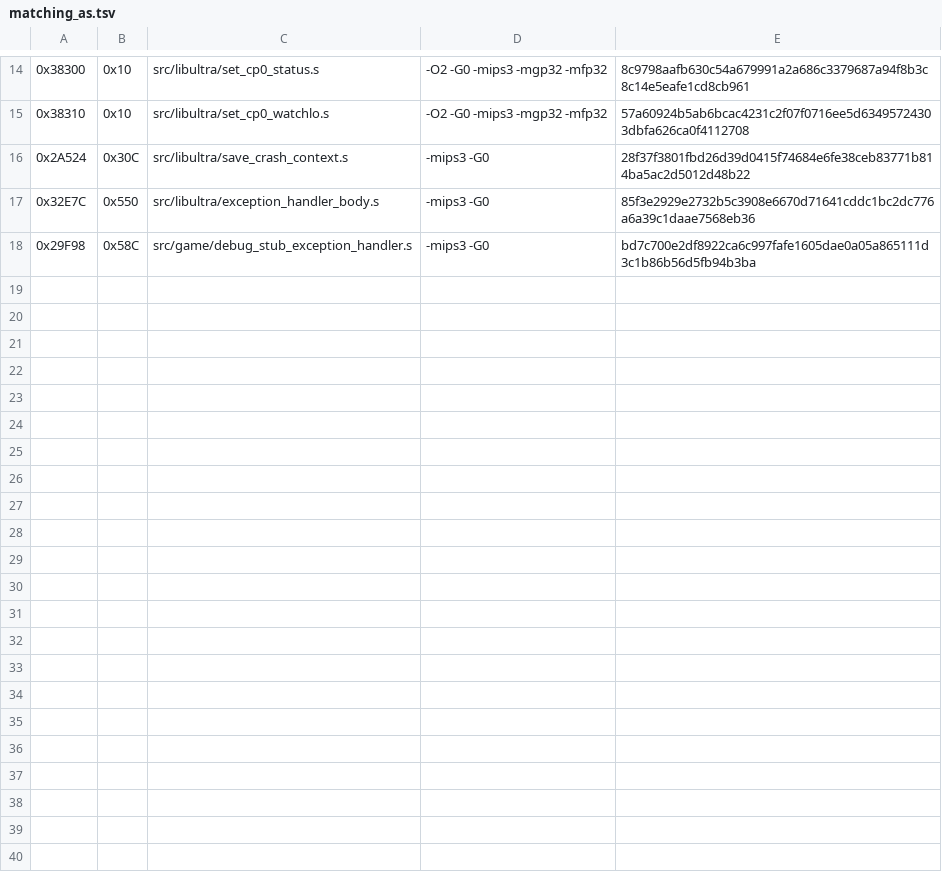
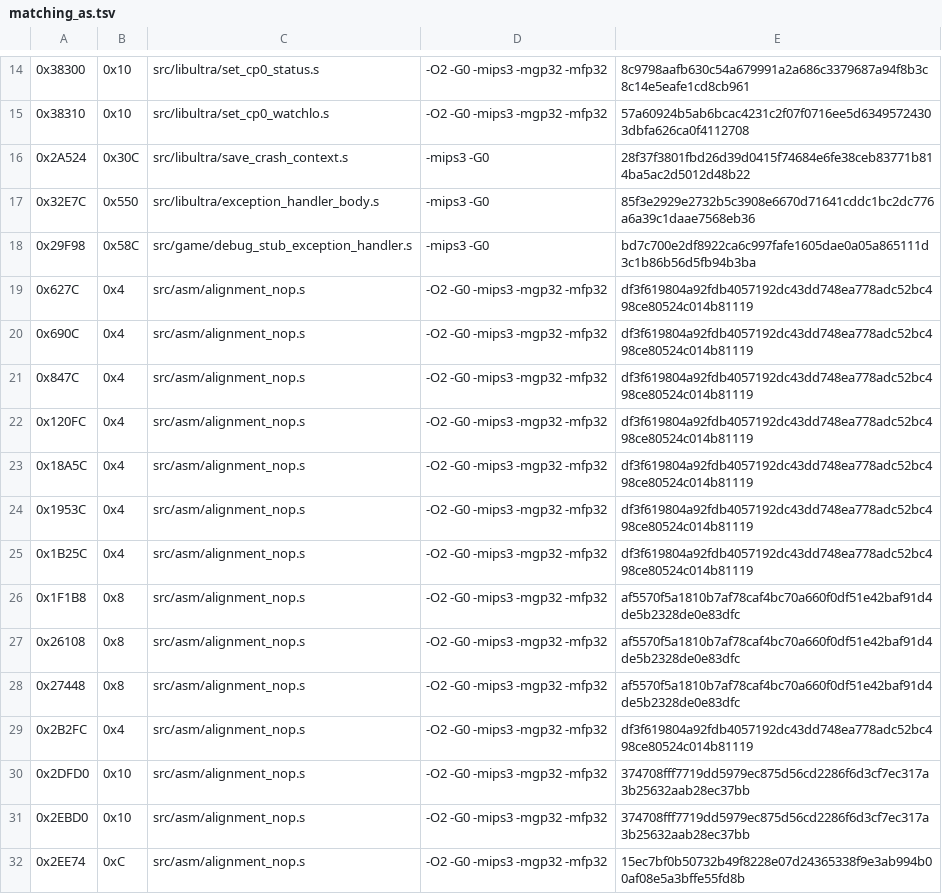
Before and after one commit to TheGh0stShip/Sydney-2000-N64-Prototype, a TSV file: config/matching_as.tsv, drawn as a sheet; only a part is shown, gaps mark what is left out; the diff covers the shown part only.

Commit message:
Account for resident alignment padding

```diff
--- a/config/matching_as.tsv
+++ b/config/matching_as.tsv
@@ -18 +18,15 @@
 0x29F98	0x58C	src/game/debug_stub_exception_handler.s	-mips3 -G0	bd7c700e2df8922ca6c997fafe1605dae0a05a865111d3c1b86b56d5fb94b3ba
+0x627C	0x4	src/asm/alignment_nop.s	-O2 -G0 -mips3 -mgp32 -mfp32	df3f619804a92fdb4057192dc43dd748ea778adc52bc498ce80524c014b81119
+0x690C	0x4	src/asm/alignment_nop.s	-O2 -G0 -mips3 -mgp32 -mfp32	df3f619804a92fdb4057192dc43dd748ea778adc52bc498ce80524c014b81119
+0x847C	0x4	src/asm/alignment_nop.s	-O2 -G0 -mips3 -mgp32 -mfp32	df3f619804a92fdb4057192dc43dd748ea778adc52bc498ce80524c014b81119
+0x120FC	0x4	src/asm/alignment_nop.s	-O2 -G0 -mips3 -mgp32 -mfp32	df3f619804a92fdb4057192dc43dd748ea778adc52bc498ce80524c014b81119
+0x18A5C	0x4	src/asm/alignment_nop.s	-O2 -G0 -mips3 -mgp32 -mfp32	df3f619804a92fdb4057192dc43dd748ea778adc52bc498ce80524c014b81119
+0x1953C	0x4	src/asm/alignment_nop.s	-O2 -G0 -mips3 -mgp32 -mfp32	df3f619804a92fdb4057192dc43dd748ea778adc52bc498ce80524c014b81119
+0x1B25C	0x4	src/asm/alignment_nop.s	-O2 -G0 -mips3 -mgp32 -mfp32	df3f619804a92fdb4057192dc43dd748ea778adc52bc498ce80524c014b81119
+0x1F1B8	0x8	src/asm/alignment_nop.s	-O2 -G0 -mips3 -mgp32 -mfp32	af5570f5a1810b7af78caf4bc70a660f0df51e42baf91d4de5b2328de0e83dfc
+0x26108	0x8	src/asm/alignment_nop.s	-O2 -G0 -mips3 -mgp32 -mfp32	af5570f5a1810b7af78caf4bc70a660f0df51e42baf91d4de5b2328de0e83dfc
+0x27448	0x8	src/asm/alignment_nop.s	-O2 -G0 -mips3 -mgp32 -mfp32	af5570f5a1810b7af78caf4bc70a660f0df51e42baf91d4de5b2328de0e83dfc
+0x2B2FC	0x4	src/asm/alignment_nop.s	-O2 -G0 -mips3 -mgp32 -mfp32	df3f619804a92fdb4057192dc43dd748ea778adc52bc498ce80524c014b81119
+0x2DFD0	0x10	src/asm/alignment_nop.s	-O2 -G0 -mips3 -mgp32 -mfp32	374708fff7719dd5979ec875d56cd2286f6d3cf7ec317a3b25632aab28ec37bb
+0x2EBD0	0x10	src/asm/alignment_nop.s	-O2 -G0 -mips3 -mgp32 -mfp32	374708fff7719dd5979ec875d56cd2286f6d3cf7ec317a3b25632aab28ec37bb
+0x2EE74	0xC	src/asm/alignment_nop.s	-O2 -G0 -mips3 -mgp32 -mfp32	15ec7bf0b50732b49f8228e07d24365338f9e3ab994b00af08e5a3bffe55fd8b
```
Also changed, not shown: 14 added rows elsewhere in this file, 3 other files.
